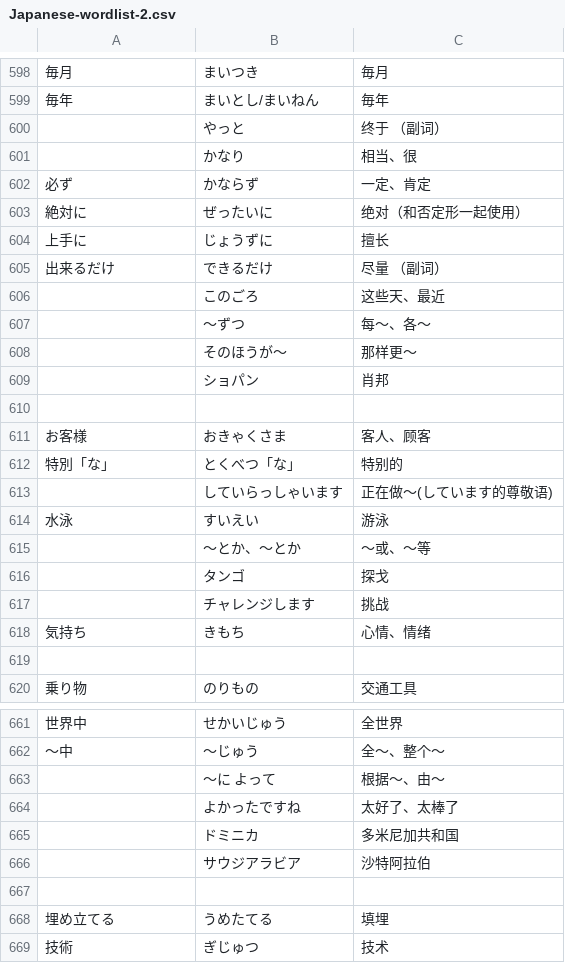
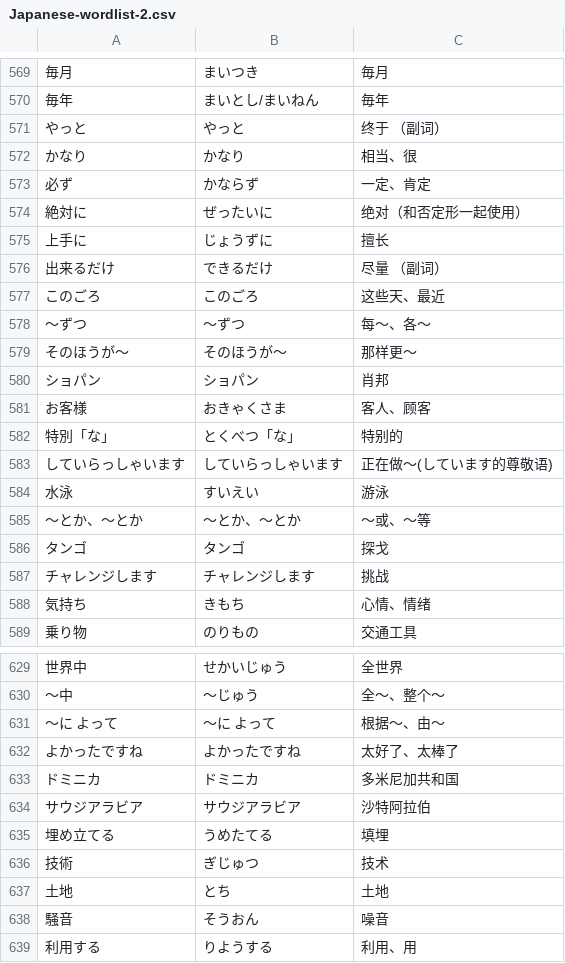
Before and after one commit to HenryHu2000/KantanMemory, a CSV file: src/main/resources/wordlists/Japanese-wordlist-2.csv, drawn as a sheet; only a part is shown, gaps mark what is left out; the shorter side is filled out with more unchanged rows; removed rows and columns are numbered as before the commit, all else as after; the diff covers the shown part only; the diff names each change by its address in the sheet, - before the commit and + after, or states it on an @@ line.

```diff
--- a/src/main/resources/wordlists/Japanese-wordlist-2.csv
+++ b/src/main/resources/wordlists/Japanese-wordlist-2.csv
-A571: (empty)
+A571: やっと
-A572: (empty)
+A572: かなり
-A577: (empty)
+A577: このごろ
-A578: (empty)
+A578: ～ずつ
-A579: (empty)
+A579: そのほうが～
-A580: (empty)
+A580: ショパン
-row 610: (empty)
-A583: (empty)
+A583: していらっしゃいます
-A585: (empty)
+A585: ～とか、～とか
-A586: (empty)
+A586: タンゴ
-A587: (empty)
+A587: チャレンジします
-row 619: (empty)
-A631: (empty)
+A631: ～に よって
-A632: (empty)
+A632: よかったですね
-A633: (empty)
+A633: ドミニカ
-A634: (empty)
+A634: サウジアラビア
-row 667: (empty)
```
Also changed, not shown: 2 added rows, 60 removed rows and 163 edited cells elsewhere in this file, 1 other file.
